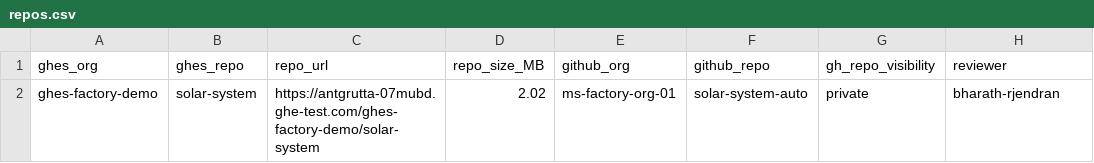
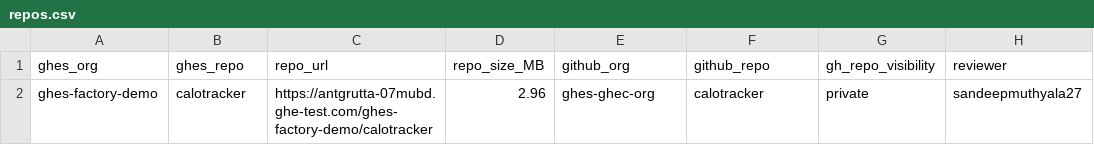
Before and after one commit to sandeepmuthyala27/ghes-ghec-demo, a CSV file: repos.csv, drawn as a sheet.

Commit message:
Update repo entry for calotracker

```diff
--- a/repos.csv
+++ b/repos.csv
@@ -1,2 +1,2 @@
 ghes_org,ghes_repo,repo_url,repo_size_MB,github_org,github_repo,gh_repo_visibility,reviewer
-ghes-factory-demo,solar-system,https://antgrutta-07mubd.ghe-test.com/ghes-factory-demo/solar-system,2.02,ms-factory-org-01,solar-system-auto,private,bharath-rjendran
+ghes-factory-demo,calotracker,https://antgrutta-07mubd.ghe-test.com/ghes-factory-demo/calotracker,2.96,ghes-ghec-org,calotracker,private,sandeepmuthyala27
```
